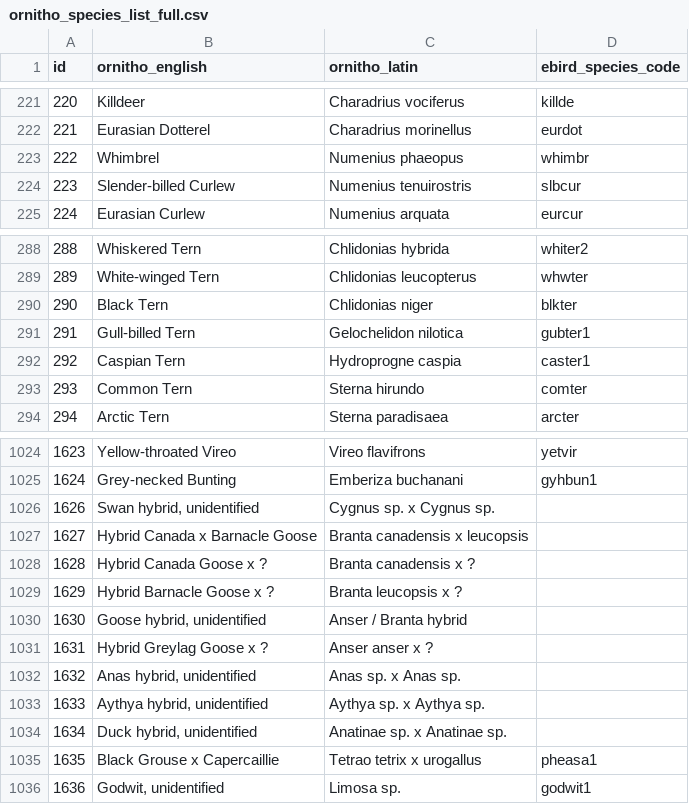
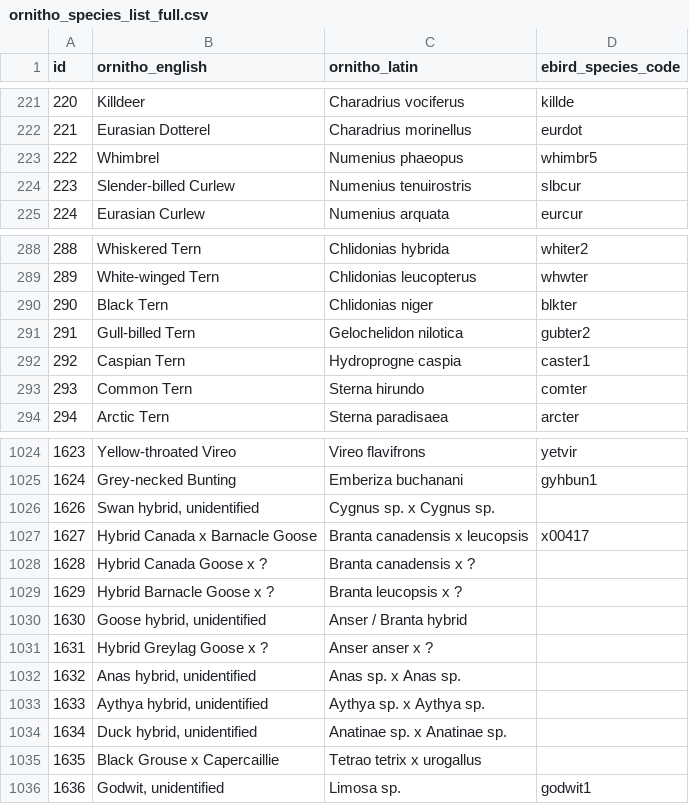
Before and after one commit to Zoziologie/ornitho2ebird, a CSV file: data/ornitho_species_list_full.csv, drawn as a sheet; only a part is shown, gaps mark what is left out.

```diff
--- a/data/ornitho_species_list_full.csv
+++ b/data/ornitho_species_list_full.csv
@@ -222,3 +222,3 @@
 221,Eurasian Dotterel,Charadrius morinellus,eurdot
-222,Whimbrel,Numenius phaeopus,whimbr
+222,Whimbrel,Numenius phaeopus,whimbr5
 223,Slender-billed Curlew,Numenius tenuirostris,slbcur
@@ -290,3 +290,3 @@
 290,Black Tern,Chlidonias niger,blkter
-291,Gull-billed Tern,Gelochelidon nilotica,gubter1
+291,Gull-billed Tern,Gelochelidon nilotica,gubter2
 292,Caspian Tern,Hydroprogne caspia,caster1
@@ -1026,3 +1026,3 @@
 1626,"Swan hybrid, unidentified",Cygnus sp. x Cygnus sp.,
-1627,Hybrid Canada x Barnacle Goose,Branta canadensis x leucopsis,
+1627,Hybrid Canada x Barnacle Goose,Branta canadensis x leucopsis,x00417
 1628,Hybrid Canada Goose x ?,Branta canadensis x ?,
@@ -1034,3 +1034,3 @@
 1634,"Duck hybrid, unidentified",Anatinae sp. x Anatinae sp.,
-1635,Black Grouse x Capercaillie,Tetrao tetrix x urogallus,pheasa1
+1635,Black Grouse x Capercaillie,Tetrao tetrix x urogallus,
 1636,"Godwit, unidentified",Limosa sp.,godwit1
```
Also changed, not shown: 1 other file.
